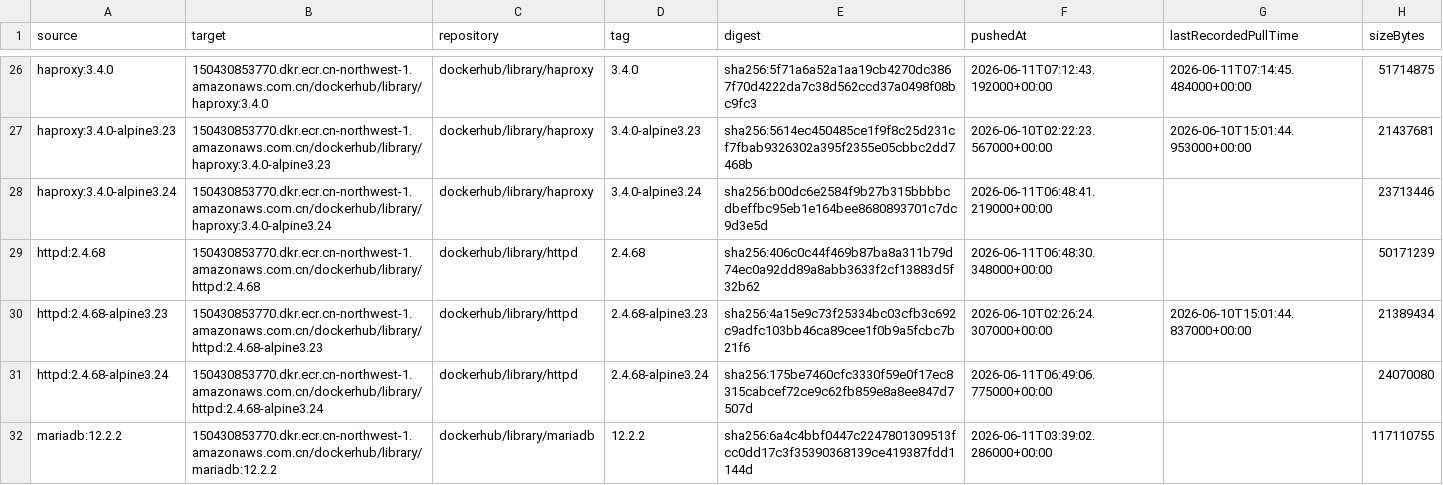
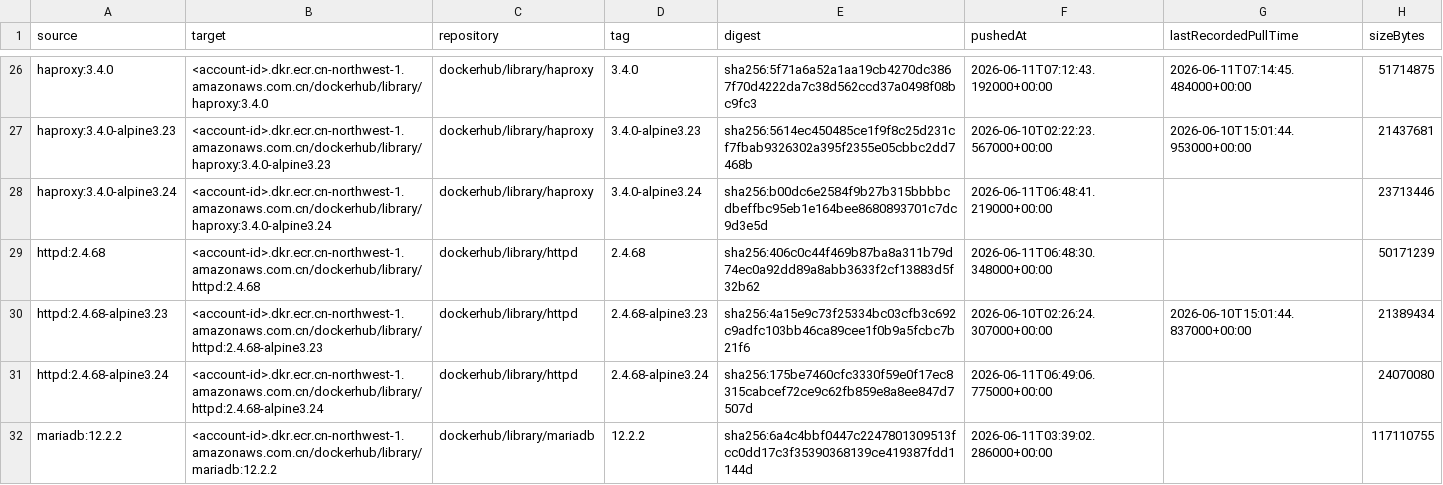
Before and after one commit to toreydai/container-mirror-v2, a CSV file: catalog/mirrored-images.csv, drawn as a sheet; only a part is shown, gaps mark what is left out; the diff covers the shown part only; the diff names each change by its address in the sheet, - before the commit and + after, or states it on an @@ line.

Commit message:
chore: 移除硬编码账号 ID，新增部署手册，精简测试手册
- regsync.yml: 账号地址替换为 ${ECR_REGISTRY} 占位符
- validate.yml / sync.yml: sed 替换后注入，ECR_REGISTRY 从 GitHub Variable 读取
- scripts/tools.py: 移除 DEFAULT_ECR_REGISTRY 硬编码兜底
- infra/codebuild.yaml: 默认值改为 048912060910
- 文档 / catalog: 账号替换为 <account-id>
- docs/migration.md: 重写为在现有账号全新部署 v2，与旧系统完全解耦
- docs/testing/maintainer.md: 去掉所有测试记录，只保留步骤和预期结果
- docs/testing/end-user.md: 去掉所有测试记录，只保留步骤和预期结果

```diff
--- a/catalog/mirrored-images.csv
+++ b/catalog/mirrored-images.csv
-B26 (target): 150430853770.dkr.ecr.cn-northwest-1.amazonaws.com.cn/dockerhub/library/haproxy:3.4.0
+B26 (target): <account-id>.dkr.ecr.cn-northwest-1.amazonaws.com.cn/dockerhub/library/haproxy:3.4.0
-B27 (target): 150430853770.dkr.ecr.cn-northwest-1.amazonaws.com.cn/dockerhub/library/haproxy:3.4.0-alpine3.23
+B27 (target): <account-id>.dkr.ecr.cn-northwest-1.amazonaws.com.cn/dockerhub/library/haproxy:3.4.0-alpine3.23
-B28 (target): 150430853770.dkr.ecr.cn-northwest-1.amazonaws.com.cn/dockerhub/library/haproxy:3.4.0-alpine3.24
+B28 (target): <account-id>.dkr.ecr.cn-northwest-1.amazonaws.com.cn/dockerhub/library/haproxy:3.4.0-alpine3.24
-B29 (target): 150430853770.dkr.ecr.cn-northwest-1.amazonaws.com.cn/dockerhub/library/httpd:2.4.68
+B29 (target): <account-id>.dkr.ecr.cn-northwest-1.amazonaws.com.cn/dockerhub/library/httpd:2.4.68
-B30 (target): 150430853770.dkr.ecr.cn-northwest-1.amazonaws.com.cn/dockerhub/library/httpd:2.4.68-alpine3.23
+B30 (target): <account-id>.dkr.ecr.cn-northwest-1.amazonaws.com.cn/dockerhub/library/httpd:2.4.68-alpine3.23
-B31 (target): 150430853770.dkr.ecr.cn-northwest-1.amazonaws.com.cn/dockerhub/library/httpd:2.4.68-alpine3.24
+B31 (target): <account-id>.dkr.ecr.cn-northwest-1.amazonaws.com.cn/dockerhub/library/httpd:2.4.68-alpine3.24
-B32 (target): 150430853770.dkr.ecr.cn-northwest-1.amazonaws.com.cn/dockerhub/library/mariadb:12.2.2
+B32 (target): <account-id>.dkr.ecr.cn-northwest-1.amazonaws.com.cn/dockerhub/library/mariadb:12.2.2
```
Also changed, not shown: 126 edited cells elsewhere in this file, 12 other files.
